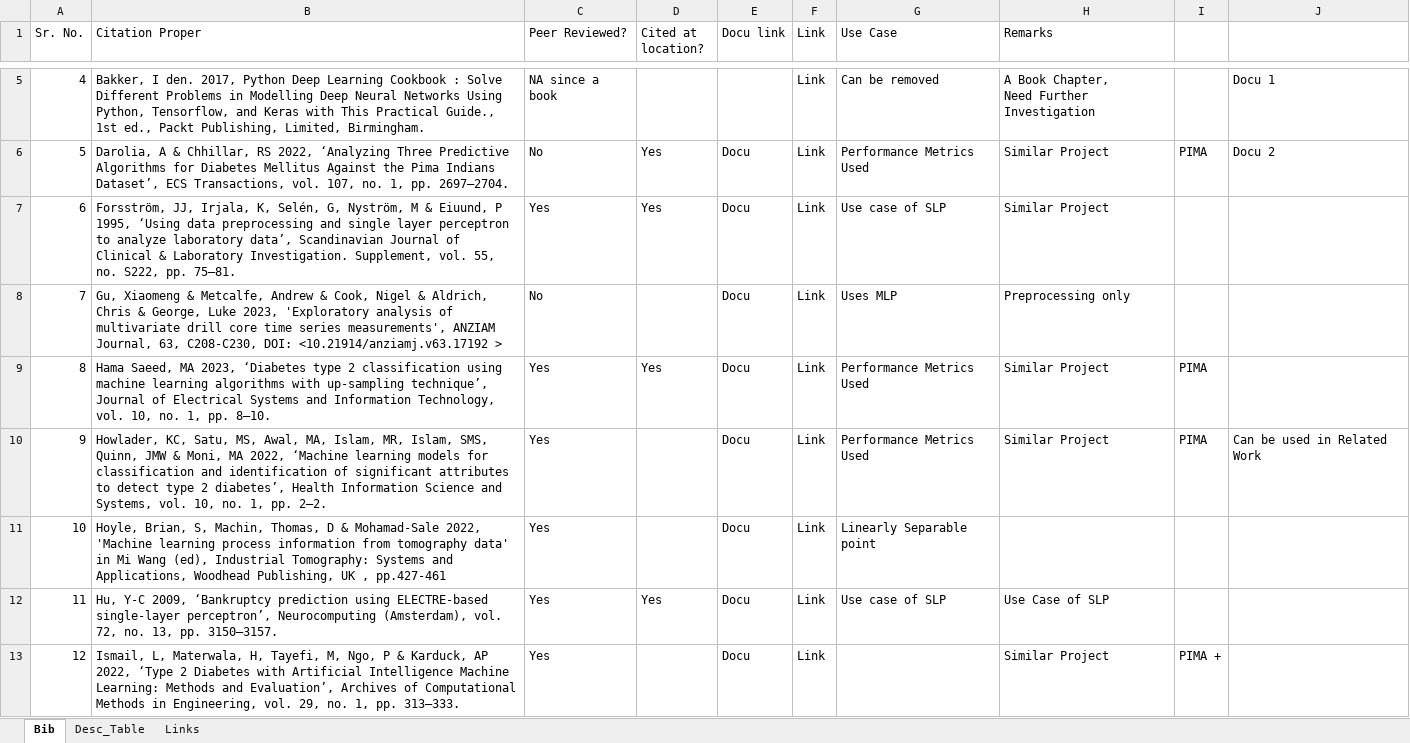
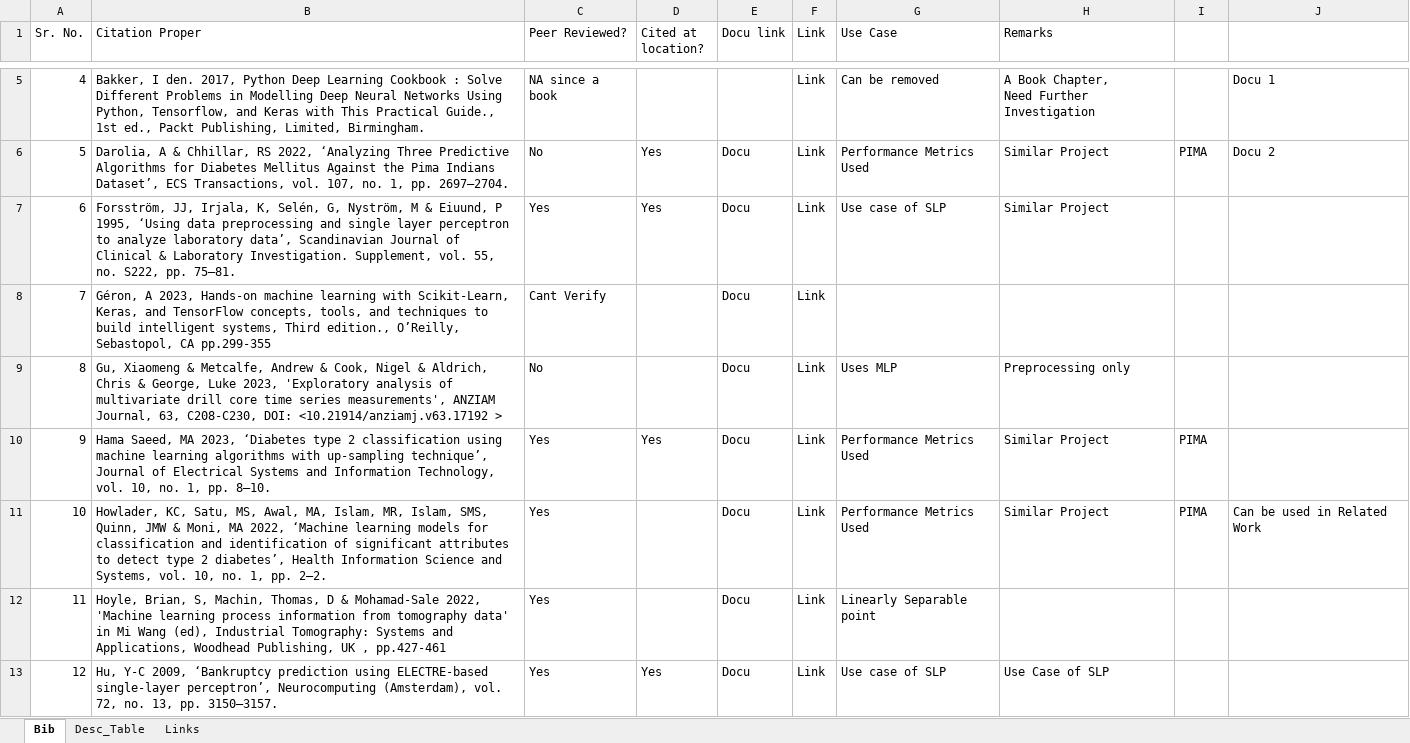
Before and after one commit to aditya-524/DiabetesPredictor-SLP, an Excel workbook: References/Citations.xlsx, sheet Bib, drawn as a sheet; only a part is shown, gaps mark what is left out; values as stored, in another font and other column widths than the file's, no cell formats; the diff covers the shown part only; the diff names each change by its address in the sheet, - before the commit and + after, or states it on an @@ line.

```diff
--- a/References/Citations.xlsx (sheet Bib)
+++ b/References/Citations.xlsx (sheet Bib)
-B8 (Citation Proper): Gu, Xiaomeng & Metcalfe, Andrew & Cook, Nigel & Aldrich, Chris & George, Luke 2023, 'Exploratory analysis of multivariate drill core time series measurements', ANZIAM Journal, 63, C208-C230, DOI: <10.21914/anziamj.v63.17192 >
+B8 (Citation Proper): Géron, A 2023, Hands-on machine learning with Scikit-Learn, Keras, and TensorFlow concepts, tools, and techniques to build intelligent systems, Third edition., O’Reilly, Sebastopol, CA pp.299-355
-C8 (Peer Reviewed?): No
+C8 (Peer Reviewed?): Cant Verify
-G8 (Use Case): Uses MLP
+G8 (Use Case): (empty)
-H8 (Remarks): Preprocessing only
+H8 (Remarks): (empty)
-B9 (Citation Proper): Hama Saeed, MA 2023, ‘Diabetes type 2 classification using machine learning algorithms with up-sampling technique’, Journal of Electrical Systems and Information Technology, vol. 10, no. 1, pp. 8–10.
+B9 (Citation Proper): Gu, Xiaomeng & Metcalfe, Andrew & Cook, Nigel & Aldrich, Chris & George, Luke 2023, 'Exploratory analysis of multivariate drill core time series measurements', ANZIAM Journal, 63, C208-C230, DOI: <10.21914/anziamj.v63.17192 >
-C9 (Peer Reviewed?): Yes
+C9 (Peer Reviewed?): No
-D9 (Cited at location?): Yes
+D9 (Cited at location?): (empty)
-G9 (Use Case): Performance Metrics Used
+G9 (Use Case): Uses MLP
-H9 (Remarks): Similar Project
+H9 (Remarks): Preprocessing only
-I9: PIMA
+I9: (empty)
-B10 (Citation Proper): Howlader, KC, Satu, MS, Awal, MA, Islam, MR, Islam, SMS, Quinn, JMW & Moni, MA 2022, ‘Machine learning models for classification and identification of significant attributes to detect type 2 diabetes’, Health Information Science and Systems, vol. 10, no. 1, pp. 2–2.
+B10 (Citation Proper): Hama Saeed, MA 2023, ‘Diabetes type 2 classification using machine learning algorithms with up-sampling technique’, Journal of Electrical Systems and Information Technology, vol. 10, no. 1, pp. 8–10.
-D10 (Cited at location?): (empty)
+D10 (Cited at location?): Yes
-J10: Can be used in Related Work
+J10: (empty)
-B11 (Citation Proper): Hoyle, Brian, S, Machin, Thomas, D & Mohamad-Sale 2022, 'Machine learning process information from tomography data' in Mi Wang (ed), Industrial Tomography: Systems and Applications, Woodhead Publishing, UK , pp.427-461
+B11 (Citation Proper): Howlader, KC, Satu, MS, Awal, MA, Islam, MR, Islam, SMS, Quinn, JMW & Moni, MA 2022, ‘Machine learning models for classification and identification of significant attributes to detect type 2 diabetes’, Health Information Science and Systems, vol. 10, no. 1, pp. 2–2.
-G11 (Use Case): Linearly Separable point
+G11 (Use Case): Performance Metrics Used
-H11 (Remarks): (empty)
+H11 (Remarks): Similar Project
-I11: (empty)
+I11: PIMA
-J11: (empty)
+J11: Can be used in Related Work
-B12 (Citation Proper): Hu, Y-C 2009, ‘Bankruptcy prediction using ELECTRE-based single-layer perceptron’, Neurocomputing (Amsterdam), vol. 72, no. 13, pp. 3150–3157.
+B12 (Citation Proper): Hoyle, Brian, S, Machin, Thomas, D & Mohamad-Sale 2022, 'Machine learning process information from tomography data' in Mi Wang (ed), Industrial Tomography: Systems and Applications, Woodhead Publishing, UK , pp.427-461
-D12 (Cited at location?): Yes
+D12 (Cited at location?): (empty)
-G12 (Use Case): Use case of SLP
+G12 (Use Case): Linearly Separable point
-H12 (Remarks): Use Case of SLP
+H12 (Remarks): (empty)
-B13 (Citation Proper): Ismail, L, Materwala, H, Tayefi, M, Ngo, P & Karduck, AP 2022, ‘Type 2 Diabetes with Artificial Intelligence Machine Learning: Methods and Evaluation’, Archives of Computational Methods in Engineering, vol. 29, no. 1, pp. 313–333.
+B13 (Citation Proper): Hu, Y-C 2009, ‘Bankruptcy prediction using ELECTRE-based single-layer perceptron’, Neurocomputing (Amsterdam), vol. 72, no. 13, pp. 3150–3157.
-D13 (Cited at location?): (empty)
+D13 (Cited at location?): Yes
-G13 (Use Case): (empty)
+G13 (Use Case): Use case of SLP
-H13 (Remarks): Similar Project
+H13 (Remarks): Use Case of SLP
-I13: PIMA +
+I13: (empty)
```
Also changed, not shown: 1 added row, 1 removed row and 89 edited cells elsewhere in this sheet, cell formats, 15 other files.
